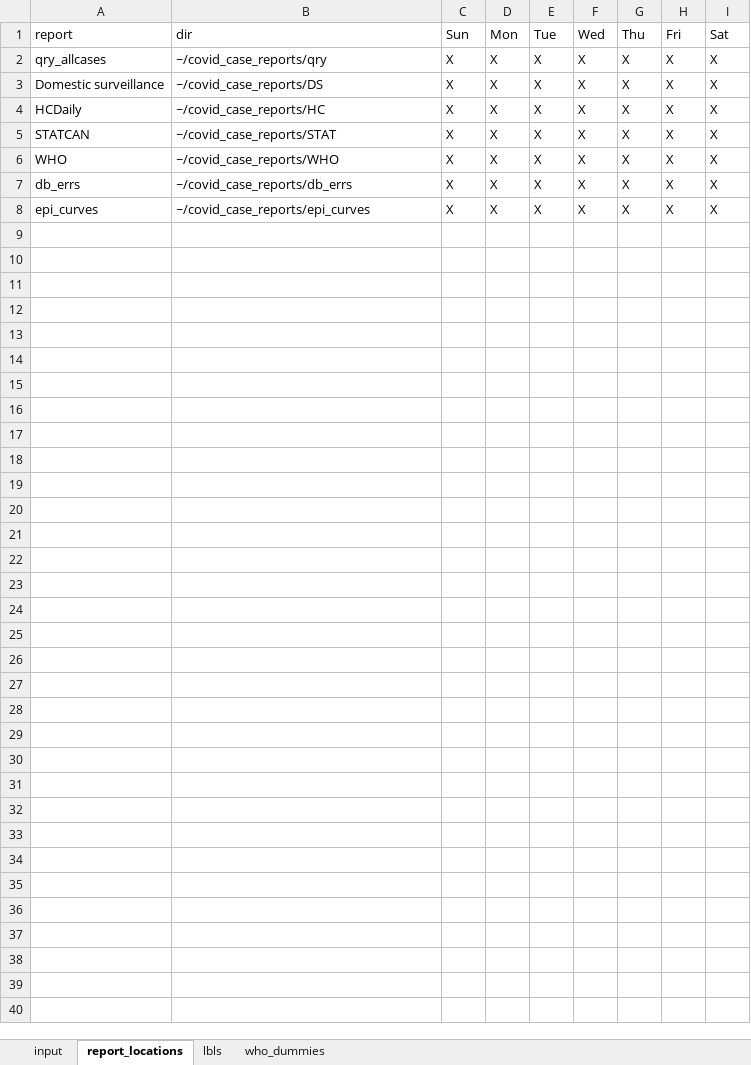
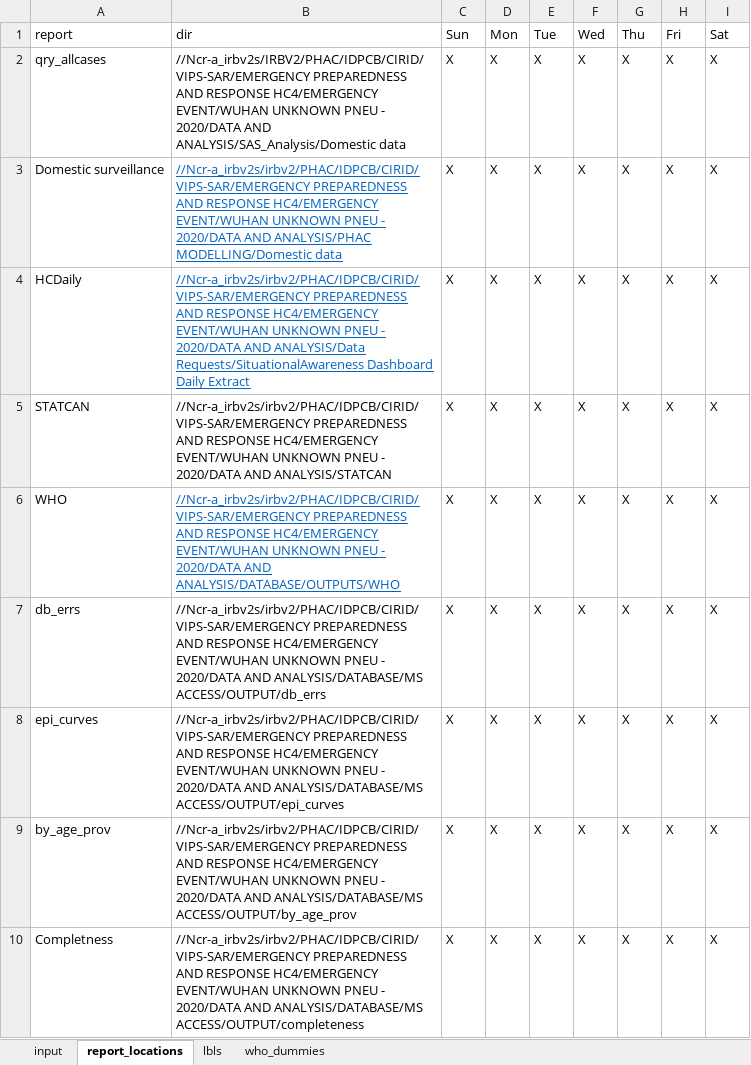
Before and after one commit to PHACDataHub/covid_cases_data_extracts, an Excel workbook: end_of_day_reports_input.xlsx, sheet report_locations, drawn as a sheet; values as stored, in another font and other column widths than the file's, no borders; the diff names each change by its address in the sheet, - before the commit and + after, or states it on an @@ line.

```diff
--- a/end_of_day_reports_input.xlsx (sheet report_locations)
+++ b/end_of_day_reports_input.xlsx (sheet report_locations)
-B2 (dir): ~/covid_case_reports/qry
+B2 (dir): //Ncr-a_irbv2s/IRBV2/PHAC/IDPCB/CIRID/VIPS-SAR/EMERGENCY PREPAREDNESS AND RESPONSE HC4/EMERGENCY EVENT/WUHAN UNKNOWN PNEU - 2020/DATA AND ANALYSIS/SAS_Analysis/Domestic data
-B3 (dir): ~/covid_case_reports/DS
+B3 (dir): //Ncr-a_irbv2s/irbv2/PHAC/IDPCB/CIRID/VIPS-SAR/EMERGENCY PREPAREDNESS AND RESPONSE HC4/EMERGENCY EVENT/WUHAN UNKNOWN PNEU - 2020/DATA AND ANALYSIS/PHAC MODELLING/Domestic data
@@ B3:B4 underline: off → on, text colour: black → #0563C1 @@
-B4 (dir): ~/covid_case_reports/HC
+B4 (dir): //Ncr-a_irbv2s/irbv2/PHAC/IDPCB/CIRID/VIPS-SAR/EMERGENCY PREPAREDNESS AND RESPONSE HC4/EMERGENCY EVENT/WUHAN UNKNOWN PNEU - 2020/DATA AND ANALYSIS/Data Requests/SituationalAwareness Dashboard Daily Extract
-B5 (dir): ~/covid_case_reports/STAT
+B5 (dir): //Ncr-a_irbv2s/irbv2/PHAC/IDPCB/CIRID/VIPS-SAR/EMERGENCY PREPAREDNESS AND RESPONSE HC4/EMERGENCY EVENT/WUHAN UNKNOWN PNEU - 2020/DATA AND ANALYSIS/STATCAN
-B6 (dir): ~/covid_case_reports/WHO
+B6 (dir): //Ncr-a_irbv2s/irbv2/PHAC/IDPCB/CIRID/VIPS-SAR/EMERGENCY PREPAREDNESS AND RESPONSE HC4/EMERGENCY EVENT/WUHAN UNKNOWN PNEU - 2020/DATA AND ANALYSIS/DATABASE/OUTPUTS/WHO
@@ B6 underline: off → on, text colour: black → #0563C1 @@
-B7 (dir): ~/covid_case_reports/db_errs
+B7 (dir): //Ncr-a_irbv2s/irbv2/PHAC/IDPCB/CIRID/VIPS-SAR/EMERGENCY PREPAREDNESS AND RESPONSE HC4/EMERGENCY EVENT/WUHAN UNKNOWN PNEU - 2020/DATA AND ANALYSIS/DATABASE/MS ACCESS/OUTPUT/db_errs
-B8 (dir): ~/covid_case_reports/epi_curves
+B8 (dir): //Ncr-a_irbv2s/irbv2/PHAC/IDPCB/CIRID/VIPS-SAR/EMERGENCY PREPAREDNESS AND RESPONSE HC4/EMERGENCY EVENT/WUHAN UNKNOWN PNEU - 2020/DATA AND ANALYSIS/DATABASE/MS ACCESS/OUTPUT/epi_curves
+row 9: by_age_prov | //Ncr-a_irbv2s/irbv2/PHAC/IDPCB/CIRID/VIPS-SAR/EMERGENCY PREPAREDNESS AND RESPONSE HC4/EMERGENCY EVENT/WUHAN UNKNOWN PNEU - 2020/DATA AND ANALYSIS/DATABASE/MS ACCESS/OUTPUT/by_age_prov | X | X | X | X | X | X | X
+row 10: Completness | //Ncr-a_irbv2s/irbv2/PHAC/IDPCB/CIRID/VIPS-SAR/EMERGENCY PREPAREDNESS AND RESPONSE HC4/EMERGENCY EVENT/WUHAN UNKNOWN PNEU - 2020/DATA AND ANALYSIS/DATABASE/MS ACCESS/OUTPUT/completeness | X | X | X | X | X | X | X
```
Also changed, not shown: sheet input, sheet lbls, 3 other files.
